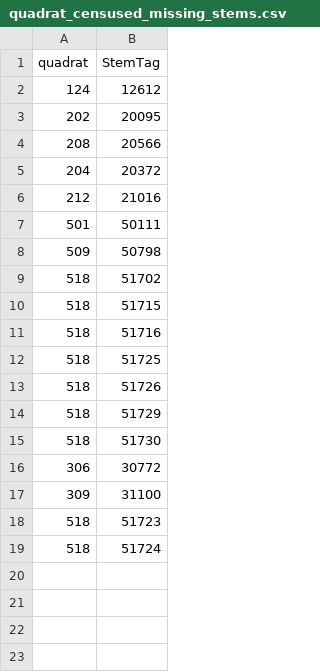
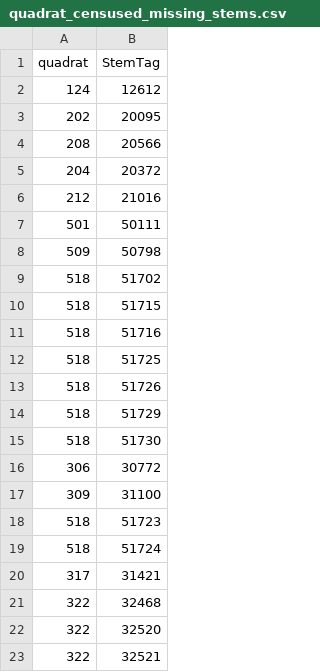
Before and after one commit to SCBI-ForestGEO/HarvardMortality, a CSV file: testthat/reports/trace_of_reports/quadrat_censused_missing_stems.csv, drawn as a sheet.

```diff
--- a/testthat/reports/trace_of_reports/quadrat_censused_missing_stems.csv
+++ b/testthat/reports/trace_of_reports/quadrat_censused_missing_stems.csv
@@ -19 +19,5 @@
 518,51724
+317,31421
+322,32468
+322,32520
+322,32521
```
Also changed, not shown: testthat/reports/requires_field_fix/require_field_fix_error_file.csv, testthat/reports/trace_of_reports/require_field_fix_error_file.csv, 5 other files.
